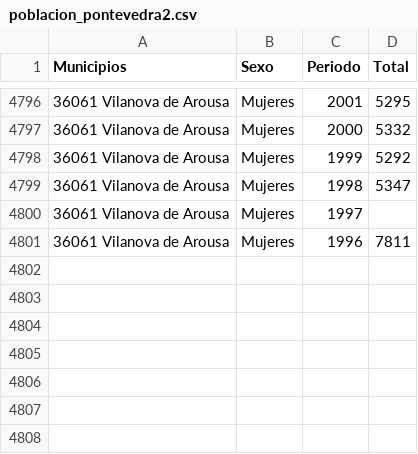
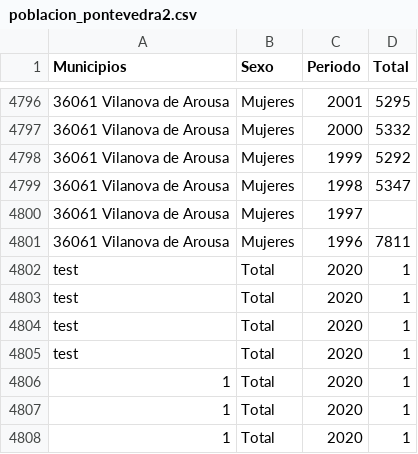
Before and after one commit to PrendeLume/Producto, a CSV file: app/Data/poblacion_pontevedra2.csv, drawn as a sheet; only a part is shown, gaps mark what is left out.

```diff
--- a/app/Data/poblacion_pontevedra2.csv
+++ b/app/Data/poblacion_pontevedra2.csv
@@ -4801 +4801,8 @@ Municipios;Sexo;Periodo;Total
 36061 Vilanova de Arousa;Mujeres;1996;7811
+test;Total;2020;1
+test;Total;2020;1
+test;Total;2020;1
+test;Total;2020;1
+1;Total;2020;1
+1;Total;2020;1
+1;Total;2020;1
```
Also changed, not shown: app/Data/poblacion_pontevedra_2020_totales.csv, 2 other files.
